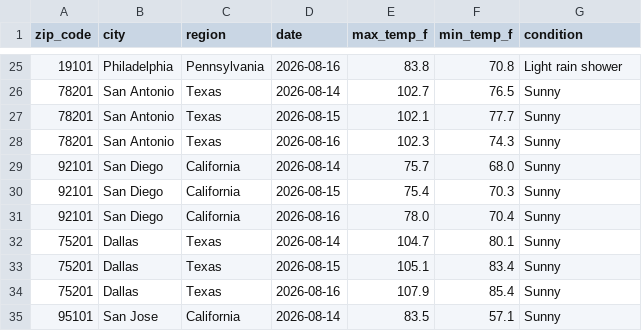
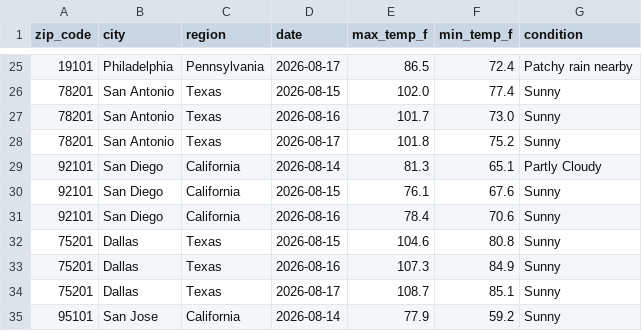
Before and after one commit to vsofelka/weather-api-pipeline, a CSV file: weather_data.csv, drawn as a sheet; only a part is shown, gaps mark what is left out; the diff covers the shown part only.

```diff
--- a/weather_data.csv
+++ b/weather_data.csv
@@ -25,11 +25,11 @@ zip_code,city,region,date,max_temp_f,min_temp_f,condition
-19101,Philadelphia,Pennsylvania,2026-08-16,83.8,70.8,Light rain shower
-78201,San Antonio,Texas,2026-08-14,102.7,76.5,Sunny
-78201,San Antonio,Texas,2026-08-15,102.1,77.7,Sunny
-78201,San Antonio,Texas,2026-08-16,102.3,74.3,Sunny
-92101,San Diego,California,2026-08-14,75.7,68.0,Sunny
-92101,San Diego,California,2026-08-15,75.4,70.3,Sunny
-92101,San Diego,California,2026-08-16,78.0,70.4,Sunny
-75201,Dallas,Texas,2026-08-14,104.7,80.1,Sunny
-75201,Dallas,Texas,2026-08-15,105.1,83.4,Sunny
-75201,Dallas,Texas,2026-08-16,107.9,85.4,Sunny
-95101,San Jose,California,2026-08-14,83.5,57.1,Sunny
+19101,Philadelphia,Pennsylvania,2026-08-17,86.5,72.4,Patchy rain nearby
+78201,San Antonio,Texas,2026-08-15,102.0,77.4,Sunny
+78201,San Antonio,Texas,2026-08-16,101.7,73.0,Sunny
+78201,San Antonio,Texas,2026-08-17,101.8,75.2,Sunny
+92101,San Diego,California,2026-08-14,81.3,65.1,Partly Cloudy
+92101,San Diego,California,2026-08-15,76.1,67.6,Sunny
+92101,San Diego,California,2026-08-16,78.4,70.6,Sunny
+75201,Dallas,Texas,2026-08-15,104.6,80.8,Sunny
+75201,Dallas,Texas,2026-08-16,107.3,84.9,Sunny
+75201,Dallas,Texas,2026-08-17,108.7,85.1,Sunny
+95101,San Jose,California,2026-08-14,77.9,59.2,Sunny
```
Also changed, not shown: 1 added row, 1 removed row and 128 edited cells elsewhere in this file.
